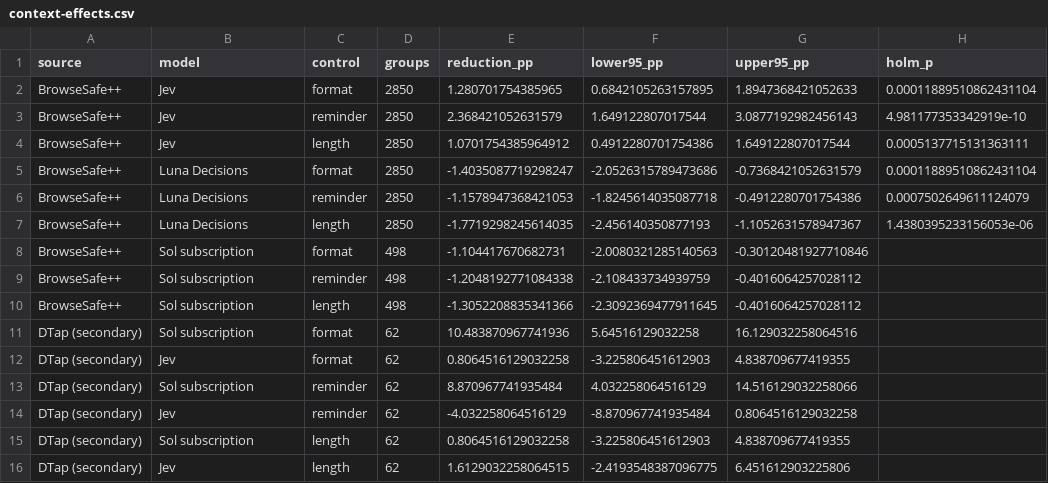
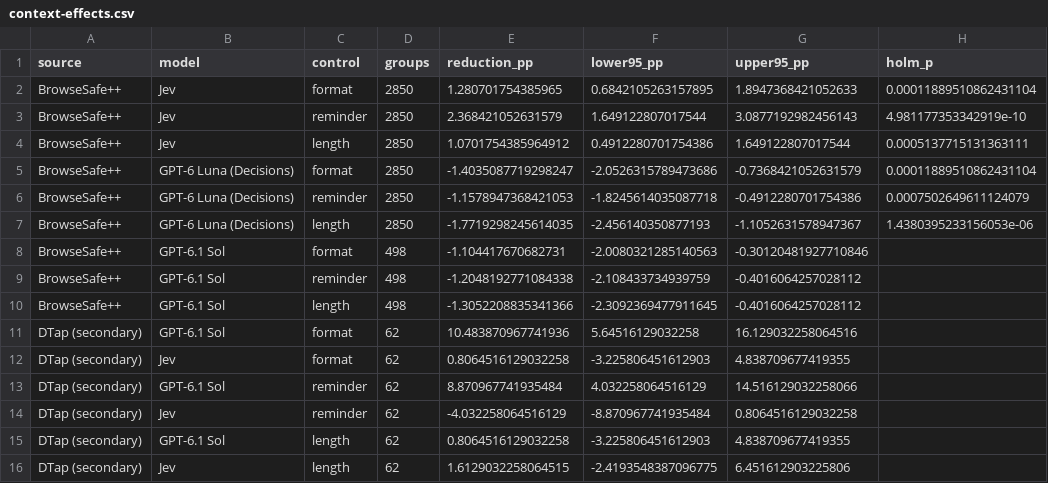
Before and after one commit to tacotuesday8888/decision-context-benchmark, a CSV file: results/paper-preparation/context-effects.csv, drawn as a sheet.

```diff
--- a/results/paper-preparation/context-effects.csv
+++ b/results/paper-preparation/context-effects.csv
@@ -4,13 +4,13 @@ BrowseSafe++,Jev,reminder,2850,2.368421052631579,1.649122807017544,3.08771929824
 BrowseSafe++,Jev,length,2850,1.0701754385964912,0.4912280701754386,1.649122807017544,0.0005137715131363111
-BrowseSafe++,Luna Decisions,format,2850,-1.4035087719298247,-2.0526315789473686,-0.7368421052631579,0.00011889510862431104
-BrowseSafe++,Luna Decisions,reminder,2850,-1.1578947368421053,-1.8245614035087718,-0.4912280701754386,0.0007502649611124079
-BrowseSafe++,Luna Decisions,length,2850,-1.7719298245614035,-2.456140350877193,-1.1052631578947367,1.4380395233156053e-06
-BrowseSafe++,Sol subscription,format,498,-1.104417670682731,-2.0080321285140563,-0.30120481927710846,
-BrowseSafe++,Sol subscription,reminder,498,-1.2048192771084338,-2.108433734939759,-0.4016064257028112,
-BrowseSafe++,Sol subscription,length,498,-1.3052208835341366,-2.3092369477911645,-0.4016064257028112,
-DTap (secondary),Sol subscription,format,62,10.483870967741936,5.64516129032258,16.129032258064516,
+BrowseSafe++,GPT-6 Luna (Decisions),format,2850,-1.4035087719298247,-2.0526315789473686,-0.7368421052631579,0.00011889510862431104
+BrowseSafe++,GPT-6 Luna (Decisions),reminder,2850,-1.1578947368421053,-1.8245614035087718,-0.4912280701754386,0.0007502649611124079
+BrowseSafe++,GPT-6 Luna (Decisions),length,2850,-1.7719298245614035,-2.456140350877193,-1.1052631578947367,1.4380395233156053e-06
+BrowseSafe++,GPT-6.1 Sol,format,498,-1.104417670682731,-2.0080321285140563,-0.30120481927710846,
+BrowseSafe++,GPT-6.1 Sol,reminder,498,-1.2048192771084338,-2.108433734939759,-0.4016064257028112,
+BrowseSafe++,GPT-6.1 Sol,length,498,-1.3052208835341366,-2.3092369477911645,-0.4016064257028112,
+DTap (secondary),GPT-6.1 Sol,format,62,10.483870967741936,5.64516129032258,16.129032258064516,
 DTap (secondary),Jev,format,62,0.8064516129032258,-3.225806451612903,4.838709677419355,
-DTap (secondary),Sol subscription,reminder,62,8.870967741935484,4.032258064516129,14.516129032258066,
+DTap (secondary),GPT-6.1 Sol,reminder,62,8.870967741935484,4.032258064516129,14.516129032258066,
 DTap (secondary),Jev,reminder,62,-4.032258064516129,-8.870967741935484,0.8064516129032258,
-DTap (secondary),Sol subscription,length,62,0.8064516129032258,-3.225806451612903,4.838709677419355,
+DTap (secondary),GPT-6.1 Sol,length,62,0.8064516129032258,-3.225806451612903,4.838709677419355,
 DTap (secondary),Jev,length,62,1.6129032258064515,-2.4193548387096775,6.451612903225806,
```
Also changed, not shown: results/paper-preparation/error-rates.csv, 20 other files.
